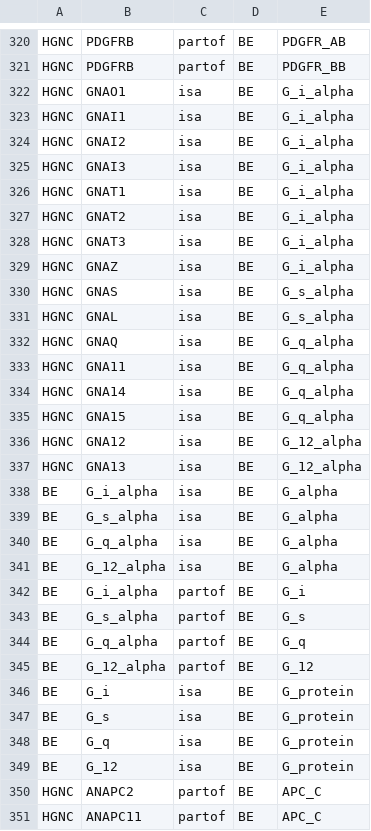
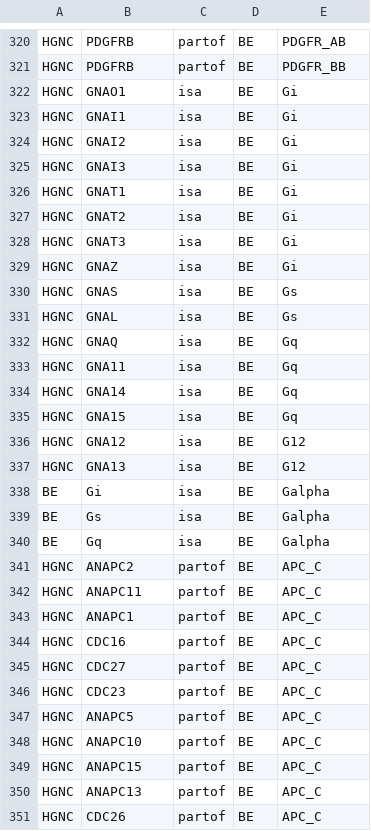
Before and after one commit to wikipathways/bioentities, a CSV file: relations.csv, drawn as a sheet; only a part is shown, gaps mark what is left out; the shorter side is filled out with more unchanged rows; the diff covers the shown part only.

Commit message:
fixed G proteins and NFKB to make first BE column unique

```diff
--- a/relations.csv
+++ b/relations.csv
@@ -321,30 +321,21 @@ HGNC,PDGFRB,partof,BE,PDGFR_AB
 HGNC,PDGFRB,partof,BE,PDGFR_BB
-HGNC,GNAO1,isa,BE,G_i_alpha
-HGNC,GNAI1,isa,BE,G_i_alpha
-HGNC,GNAI2,isa,BE,G_i_alpha
-HGNC,GNAI3,isa,BE,G_i_alpha
-HGNC,GNAT1,isa,BE,G_i_alpha
-HGNC,GNAT2,isa,BE,G_i_alpha
-HGNC,GNAT3,isa,BE,G_i_alpha
-HGNC,GNAZ,isa,BE,G_i_alpha
-HGNC,GNAS,isa,BE,G_s_alpha
-HGNC,GNAL,isa,BE,G_s_alpha
-HGNC,GNAQ,isa,BE,G_q_alpha
-HGNC,GNA11,isa,BE,G_q_alpha
-HGNC,GNA14,isa,BE,G_q_alpha
-HGNC,GNA15,isa,BE,G_q_alpha
-HGNC,GNA12,isa,BE,G_12_alpha
-HGNC,GNA13,isa,BE,G_12_alpha
-BE,G_i_alpha,isa,BE,G_alpha
-BE,G_s_alpha,isa,BE,G_alpha
-BE,G_q_alpha,isa,BE,G_alpha
-BE,G_12_alpha,isa,BE,G_alpha
-BE,G_i_alpha,partof,BE,G_i
-BE,G_s_alpha,partof,BE,G_s
-BE,G_q_alpha,partof,BE,G_q
-BE,G_12_alpha,partof,BE,G_12
-BE,G_i,isa,BE,G_protein
-BE,G_s,isa,BE,G_protein
-BE,G_q,isa,BE,G_protein
-BE,G_12,isa,BE,G_protein
+HGNC,GNAO1,isa,BE,Gi
+HGNC,GNAI1,isa,BE,Gi
+HGNC,GNAI2,isa,BE,Gi
+HGNC,GNAI3,isa,BE,Gi
+HGNC,GNAT1,isa,BE,Gi
+HGNC,GNAT2,isa,BE,Gi
+HGNC,GNAT3,isa,BE,Gi
+HGNC,GNAZ,isa,BE,Gi
+HGNC,GNAS,isa,BE,Gs
+HGNC,GNAL,isa,BE,Gs
+HGNC,GNAQ,isa,BE,Gq
+HGNC,GNA11,isa,BE,Gq
+HGNC,GNA14,isa,BE,Gq
+HGNC,GNA15,isa,BE,Gq
+HGNC,GNA12,isa,BE,G12
+HGNC,GNA13,isa,BE,G12
+BE,Gi,isa,BE,Galpha
+BE,Gs,isa,BE,Galpha
+BE,Gq,isa,BE,Galpha
 HGNC,ANAPC2,partof,BE,APC_C
```
Also changed, not shown: 2 removed rows elsewhere in this file.
